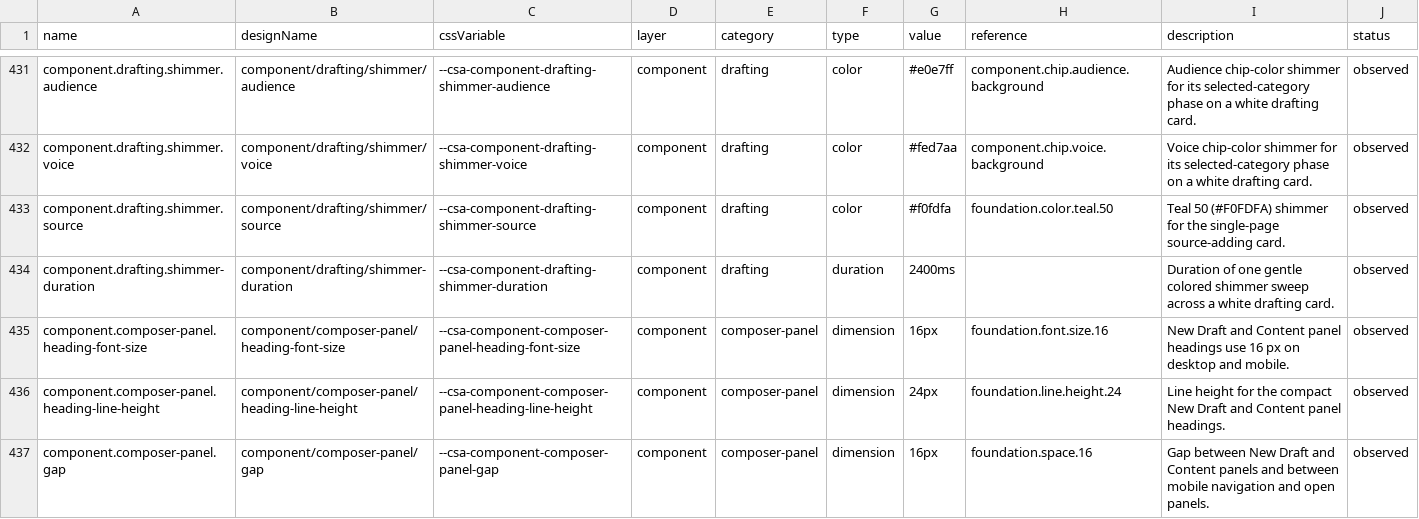
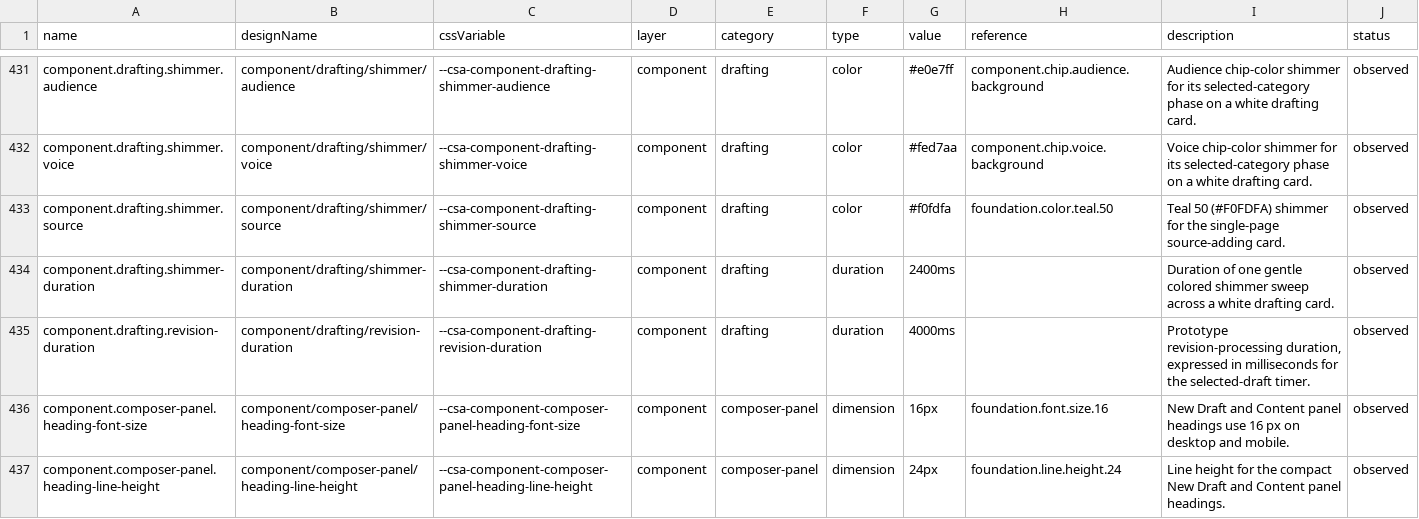
Before and after one commit to ecastillo-productdesigner/CSA, a CSV file: dist/design-system/tokens.csv, drawn as a sheet; only a part is shown, gaps mark what is left out; the shorter side is filled out with more unchanged rows.

Commit message:
Restore Request Revision and refine feedback forms

```diff
--- a/dist/design-system/tokens.csv
+++ b/dist/design-system/tokens.csv
@@ -434,2 +434,3 @@ name,designName,cssVariable,layer,category,type,value,reference,description,stat
 "component.drafting.shimmer-duration","component/drafting/shimmer-duration","--csa-component-drafting-shimmer-duration","component","drafting","duration","2400ms","","Duration of one gentle colored shimmer sweep across a white drafting card.","observed"
+"component.drafting.revision-duration","component/drafting/revision-duration","--csa-component-drafting-revision-duration","component","drafting","duration","4000ms","","Prototype revision-processing duration, expressed in milliseconds for the selected-draft timer.","observed"
 "component.composer-panel.heading-font-size","component/composer-panel/heading-font-size","--csa-component-composer-panel-heading-font-size","component","composer-panel","dimension","16px","foundation.font.size.16","New Draft and Content panel headings use 16 px on desktop and mobile.","observed"
```
Also changed, not shown: 16 other files.
